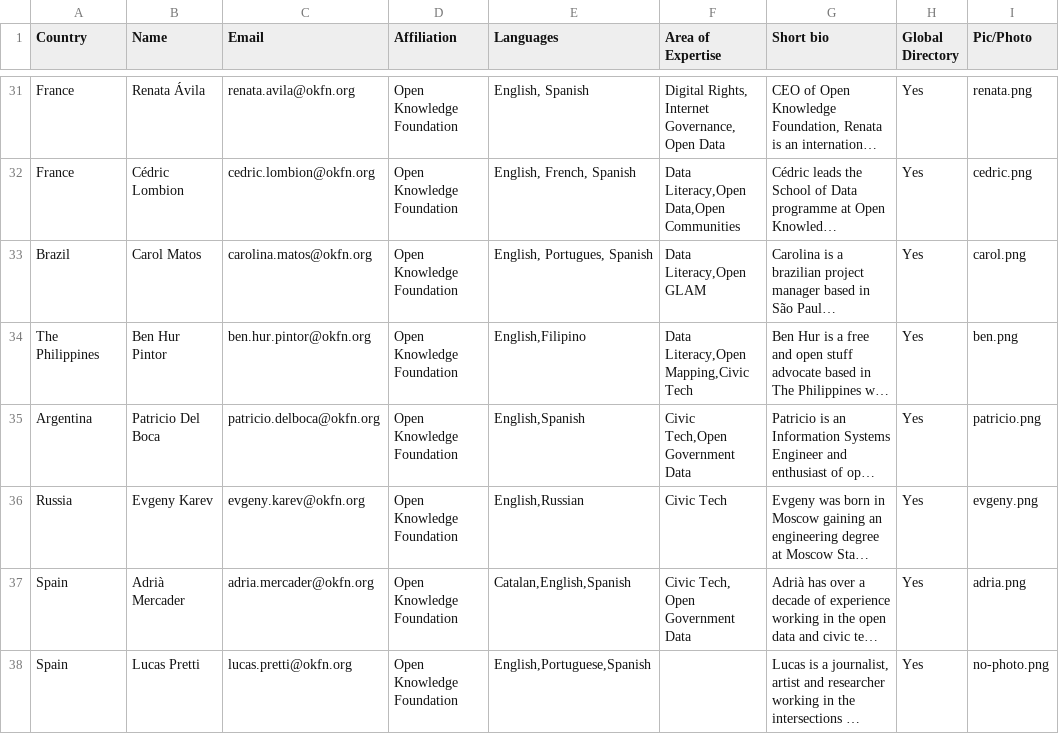
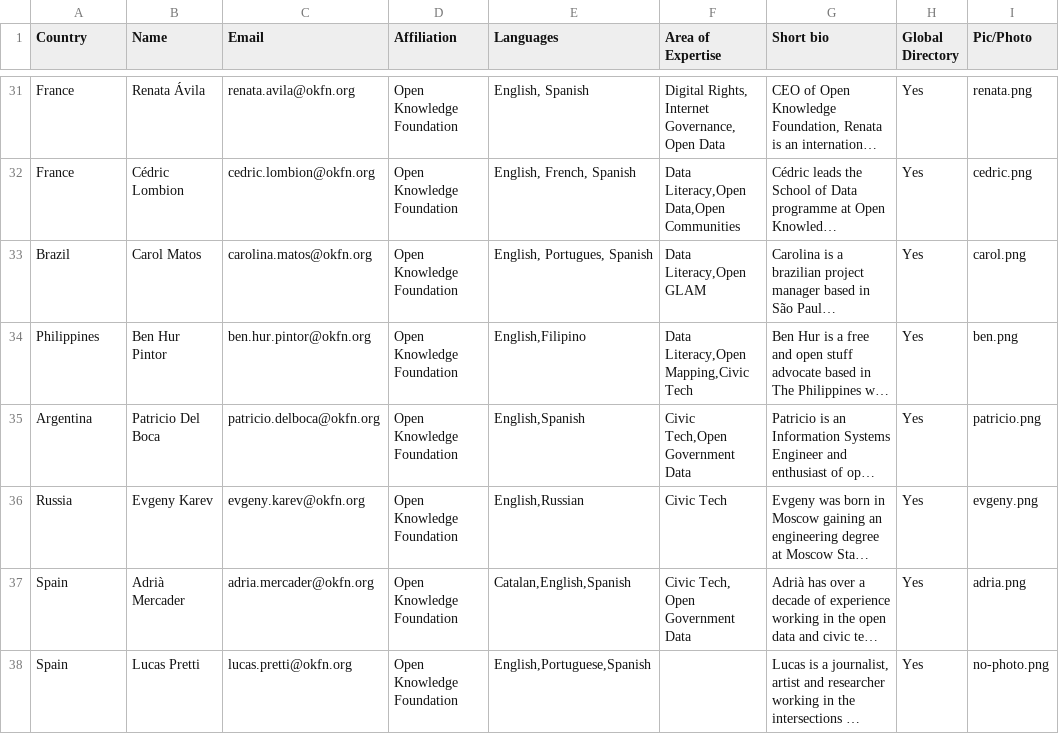
Before and after one commit to okfn/network, a CSV file: okfn-network-experts.csv, drawn as a sheet; only a part is shown, gaps mark what is left out; long unchanged cells end in …; the diff names each change by its address in the sheet, - before the commit and + after, or states it on an @@ line.

Commit message:
Update okfn-network-experts.csv
Correcting typo

```diff
--- a/okfn-network-experts.csv
+++ b/okfn-network-experts.csv
-A34 (Country): The Philippines
+A34 (Country): Philippines
```
